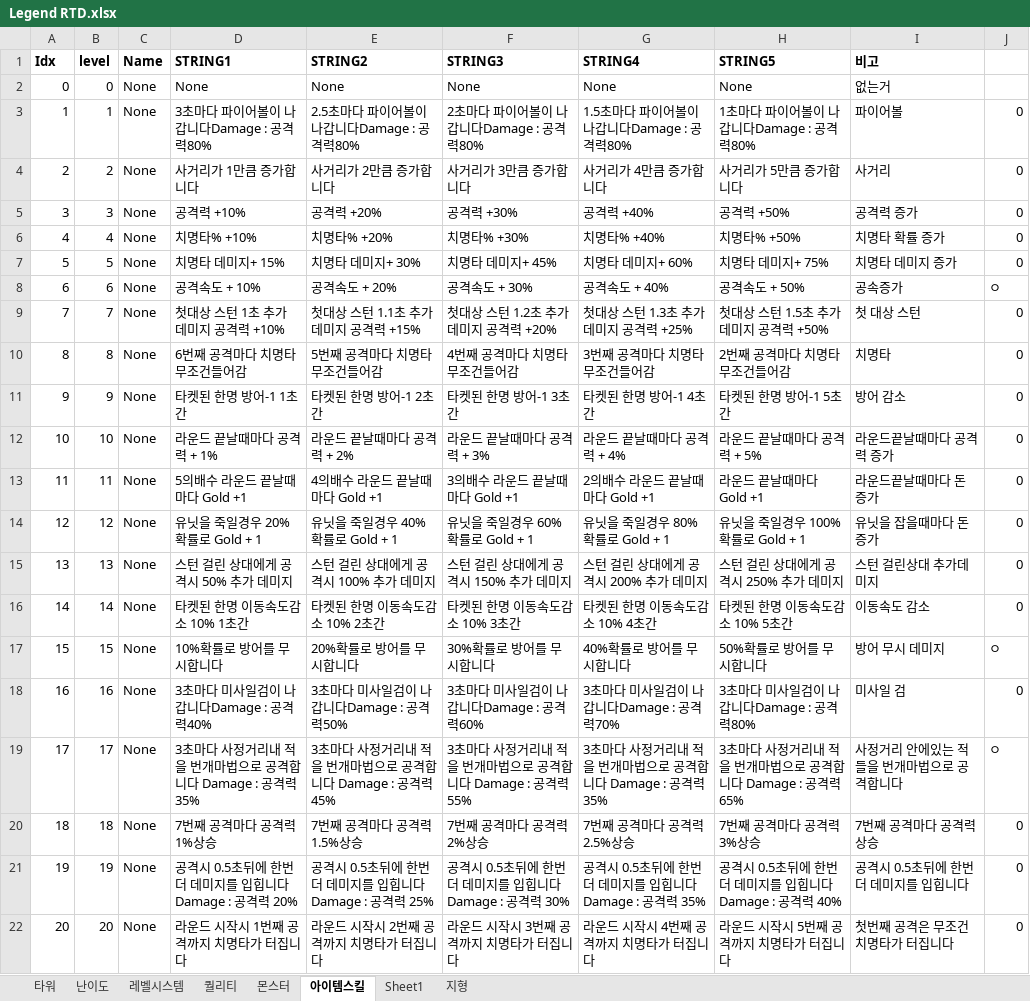
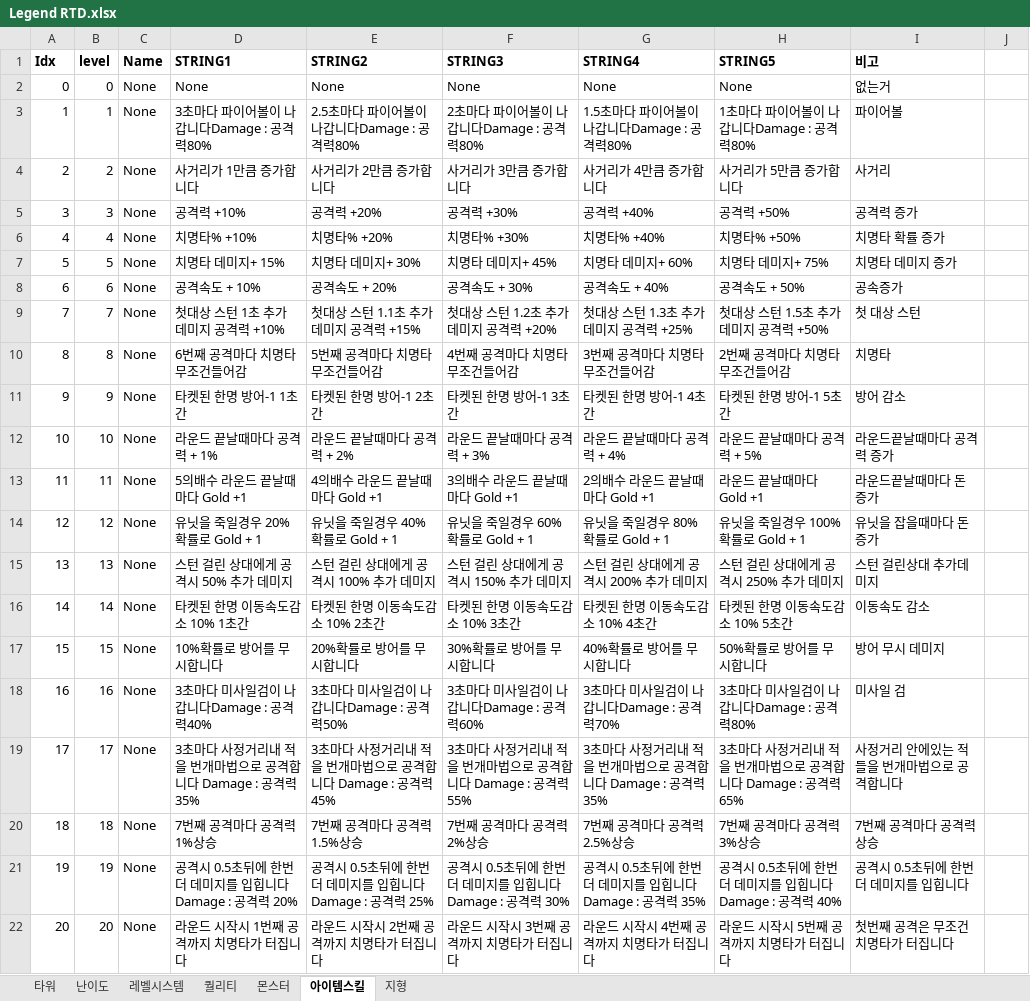
Before and after one commit to wolstar415/Unity_Game_Project_1, an Excel workbook: [작업폴더]RandomTowerDefence/Legend RTD.xlsx, sheet 아이템스킬, drawn as a sheet; values as stored, in another font and other column widths than the file's, no borders; the diff names each change by its address in the sheet, - before the commit and + after, or states it on an @@ line.

```diff
--- a/[작업폴더]RandomTowerDefence/Legend RTD.xlsx (sheet 아이템스킬)
+++ b/[작업폴더]RandomTowerDefence/Legend RTD.xlsx (sheet 아이템스킬)
-sheet tab: Sheet1
-J3:J7: 0
+J3:J7: (empty)
-J8: ㅇ
+J8: (empty)
-J9:J16: 0
+J9:J16: (empty)
-J17: ㅇ
+J17: (empty)
-J18: 0
+J18: (empty)
-J19: ㅇ
+J19: (empty)
-J20:J22: 0
+J20:J22: (empty)
```
Also changed, not shown: sheet 지형, sheet 타워, 4 other files.
